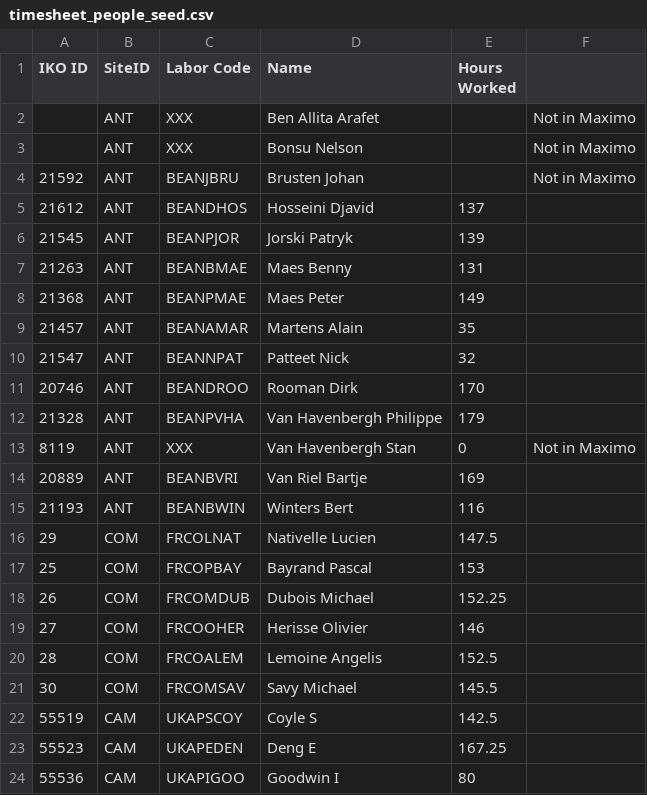
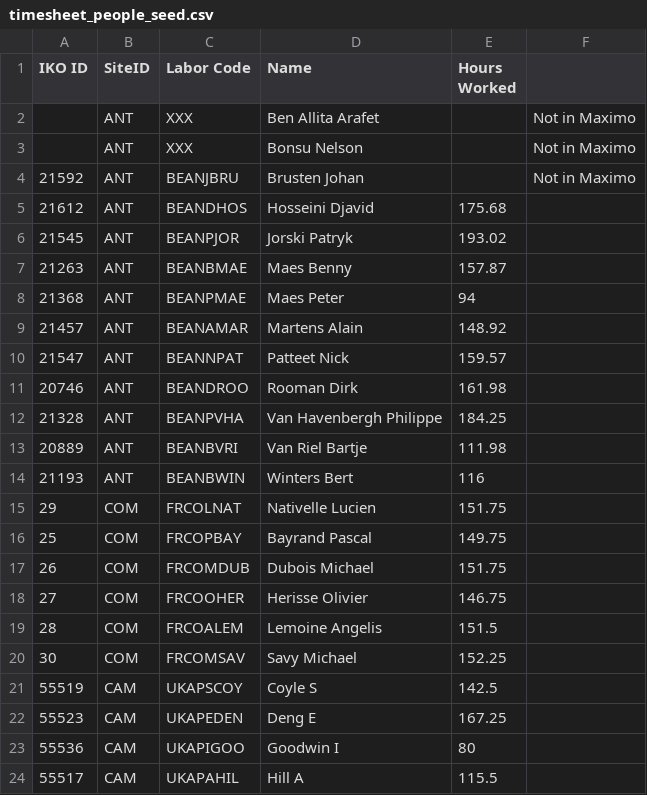
Before and after one commit to jonathanmajh/iko_reliability, a CSV file: lib/admin/timesheet_people_seed.csv, drawn as a sheet; only a part is shown; the shorter side is filled out with more unchanged rows.

```diff
--- a/lib/admin/timesheet_people_seed.csv
+++ b/lib/admin/timesheet_people_seed.csv
@@ -4,19 +4,18 @@
 21592,ANT,BEANJBRU,Brusten Johan,,Not in Maximo
-21612,ANT,BEANDHOS,Hosseini Djavid,137,
-21545,ANT,BEANPJOR,Jorski Patryk,139,
-21263,ANT,BEANBMAE,Maes Benny,131,
-21368,ANT,BEANPMAE,Maes Peter,149,
-21457,ANT,BEANAMAR,Martens Alain ,35,
-21547,ANT,BEANNPAT,Patteet Nick,32,
-20746,ANT,BEANDROO,Rooman Dirk,170,
-21328,ANT,BEANPVHA,Van Havenbergh Philippe,179,
-8119,ANT,XXX,Van Havenbergh Stan,0,Not in Maximo
-20889,ANT,BEANBVRI,Van Riel Bartje,169,
+21612,ANT,BEANDHOS,Hosseini Djavid,175.68,
+21545,ANT,BEANPJOR,Jorski Patryk,193.02,
+21263,ANT,BEANBMAE,Maes Benny,157.87,
+21368,ANT,BEANPMAE,Maes Peter,94,
+21457,ANT,BEANAMAR,Martens Alain ,148.92,
+21547,ANT,BEANNPAT,Patteet Nick,159.57,
+20746,ANT,BEANDROO,Rooman Dirk,161.98,
+21328,ANT,BEANPVHA,Van Havenbergh Philippe,184.25,
+20889,ANT,BEANBVRI,Van Riel Bartje,111.98,
 21193,ANT,BEANBWIN,Winters Bert ,116,
-29,COM,FRCOLNAT,Nativelle Lucien,147.5,
-25,COM,FRCOPBAY,Bayrand Pascal,153,
-26,COM,FRCOMDUB,Dubois Michael,152.25,
-27,COM,FRCOOHER,Herisse Olivier,146,
-28,COM,FRCOALEM,Lemoine Angelis,152.5,
-30,COM,FRCOMSAV,Savy Michael,145.5,
+29,COM,FRCOLNAT,Nativelle Lucien,151.75,
+25,COM,FRCOPBAY,Bayrand Pascal,149.75,
+26,COM,FRCOMDUB,Dubois Michael,151.75,
+27,COM,FRCOOHER,Herisse Olivier,146.75,
+28,COM,FRCOALEM,Lemoine Angelis,151.5,
+30,COM,FRCOMSAV,Savy Michael,152.25,
 55519,CAM,UKAPSCOY,Coyle S,142.5,
```
Also changed, not shown: 1 other file.
